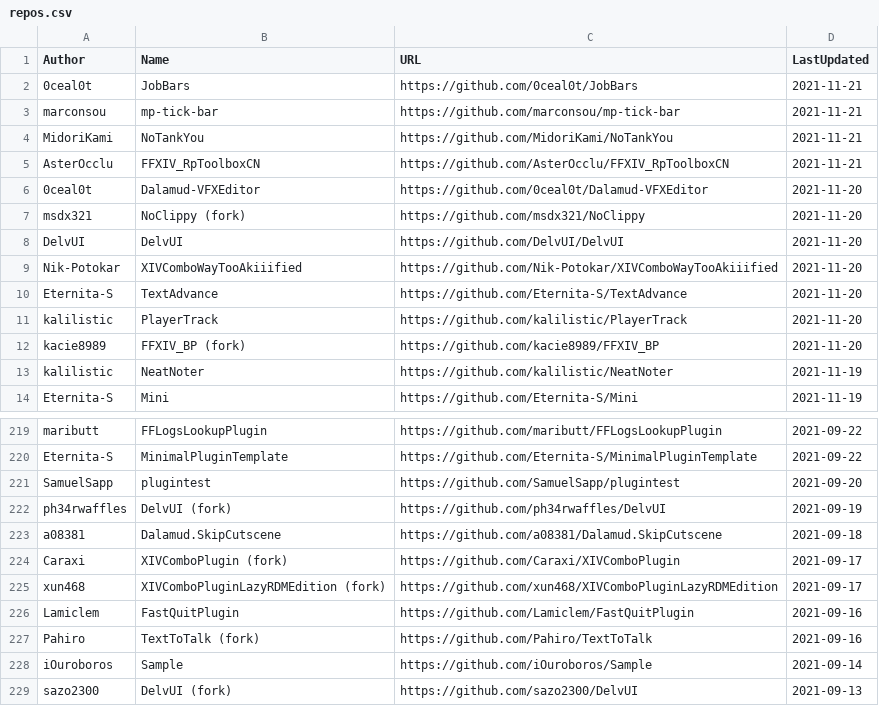
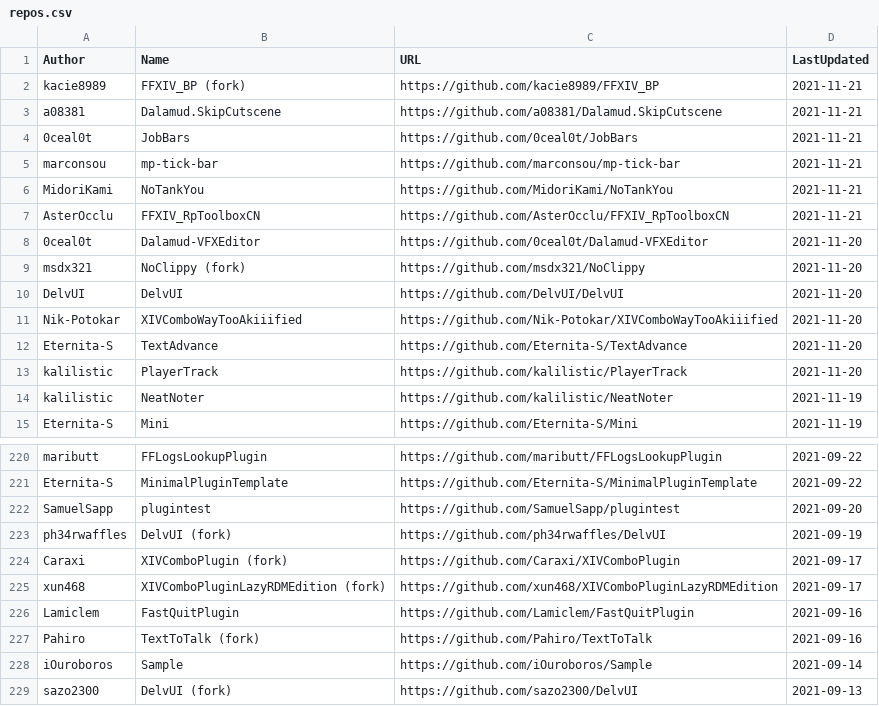
Before and after one commit to kalilistic/xivplugins, a CSV file: docs/_data/repos.csv, drawn as a sheet; only a part is shown, gaps mark what is left out.

```diff
--- a/docs/_data/repos.csv
+++ b/docs/_data/repos.csv
@@ -1,2 +1,4 @@
 Author,Name,URL,LastUpdated
+kacie8989,FFXIV_BP (fork),https://github.com/kacie8989/FFXIV_BP,2021-11-21
+a08381,Dalamud.SkipCutscene,https://github.com/a08381/Dalamud.SkipCutscene,2021-11-21
 0ceal0t,JobBars,https://github.com/0ceal0t/JobBars,2021-11-21
@@ -11,3 +13,2 @@ Eternita-S,TextAdvance,https://github.com/Eternita-S/TextAdvance,2021-11-20
 kalilistic,PlayerTrack,https://github.com/kalilistic/PlayerTrack,2021-11-20
-kacie8989,FFXIV_BP (fork),https://github.com/kacie8989/FFXIV_BP,2021-11-20
 kalilistic,NeatNoter,https://github.com/kalilistic/NeatNoter,2021-11-19
@@ -222,3 +223,2 @@ SamuelSapp,plugintest,https://github.com/SamuelSapp/plugintest,2021-09-20
 ph34rwaffles,DelvUI (fork),https://github.com/ph34rwaffles/DelvUI,2021-09-19
-a08381,Dalamud.SkipCutscene,https://github.com/a08381/Dalamud.SkipCutscene,2021-09-18
 Caraxi,XIVComboPlugin (fork),https://github.com/Caraxi/XIVComboPlugin,2021-09-17
```
